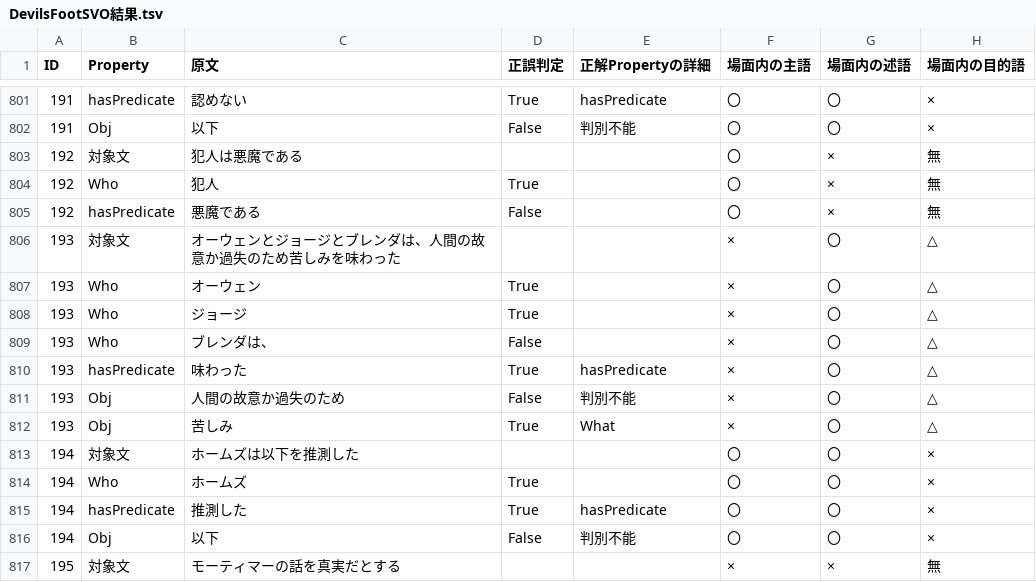
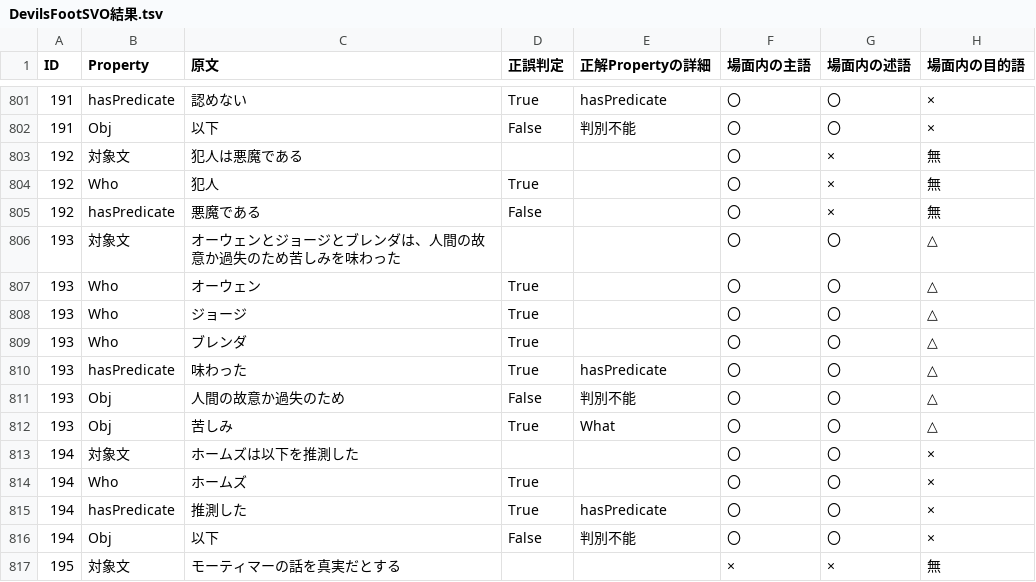
Before and after one commit to rikk-2/-KG-, a TSV file: 係り受け解析を用いた推理小説KG構築支援ツール/experiment/DevilsFootSVO結果.tsv, drawn as a sheet; only a part is shown, gaps mark what is left out; the diff covers the shown part only.

```diff
--- a/係り受け解析を用いた推理小説KG構築支援ツール/experiment/DevilsFootSVO結果.tsv
+++ b/係り受け解析を用いた推理小説KG構築支援ツール/experiment/DevilsFootSVO結果.tsv
@@ -805,9 +805,9 @@ ID	Property	原文	正誤判定	正解Propertyの詳細	場面内の主語	場
 192	hasPredicate	悪魔である	False		〇	×	無
-193	対象文	オーウェンとジョージとブレンダは、人間の故意か過失のため苦しみを味わった			×	〇	△
-193	Who	オーウェン	True		×	〇	△
-193	Who	ジョージ	True		×	〇	△
-193	Who	ブレンダは、	False		×	〇	△
-193	hasPredicate	味わった	True	hasPredicate	×	〇	△
-193	Obj	人間の故意か過失のため	False	判別不能	×	〇	△
-193	Obj	苦しみ	True	What	×	〇	△
+193	対象文	オーウェンとジョージとブレンダは、人間の故意か過失のため苦しみを味わった			〇	〇	△
+193	Who	オーウェン	True		〇	〇	△
+193	Who	ジョージ	True		〇	〇	△
+193	Who	ブレンダ	True		〇	〇	△
+193	hasPredicate	味わった	True	hasPredicate	〇	〇	△
+193	Obj	人間の故意か過失のため	False	判別不能	〇	〇	△
+193	Obj	苦しみ	True	What	〇	〇	△
 194	対象文	ホームズは以下を推測した			〇	〇	×
```
Also changed, not shown: 27 edited cells elsewhere in this file, 係り受け解析を用いた推理小説KG構築支援ツール/experiment/ResidentPatientSVO結果.tsv, 係り受け解析を用いた推理小説KG構築支援ツール/experiment/SilverBlazeSVO結果.tsv, 9 other files.
